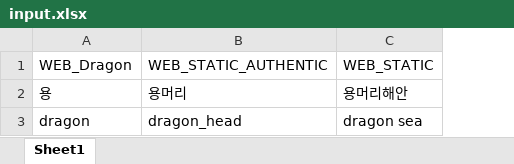
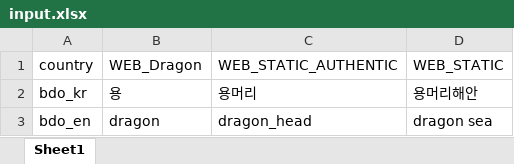
Before and after one commit to oinochoe/parcel-static-html, an Excel workbook: input.xlsx, sheet Sheet1, drawn as a sheet; values as stored, in another font and other column widths than the file's, no borders; the diff names each change by its address in the sheet, - before the commit and + after, or states it on an @@ line.

Commit message:
excel to json file

```diff
--- a/input.xlsx (sheet Sheet1)
+++ b/input.xlsx (sheet Sheet1)
+column A (country), rows 2-3: bdo_kr | bdo_en
```
Also changed, not shown: 5 other files.
